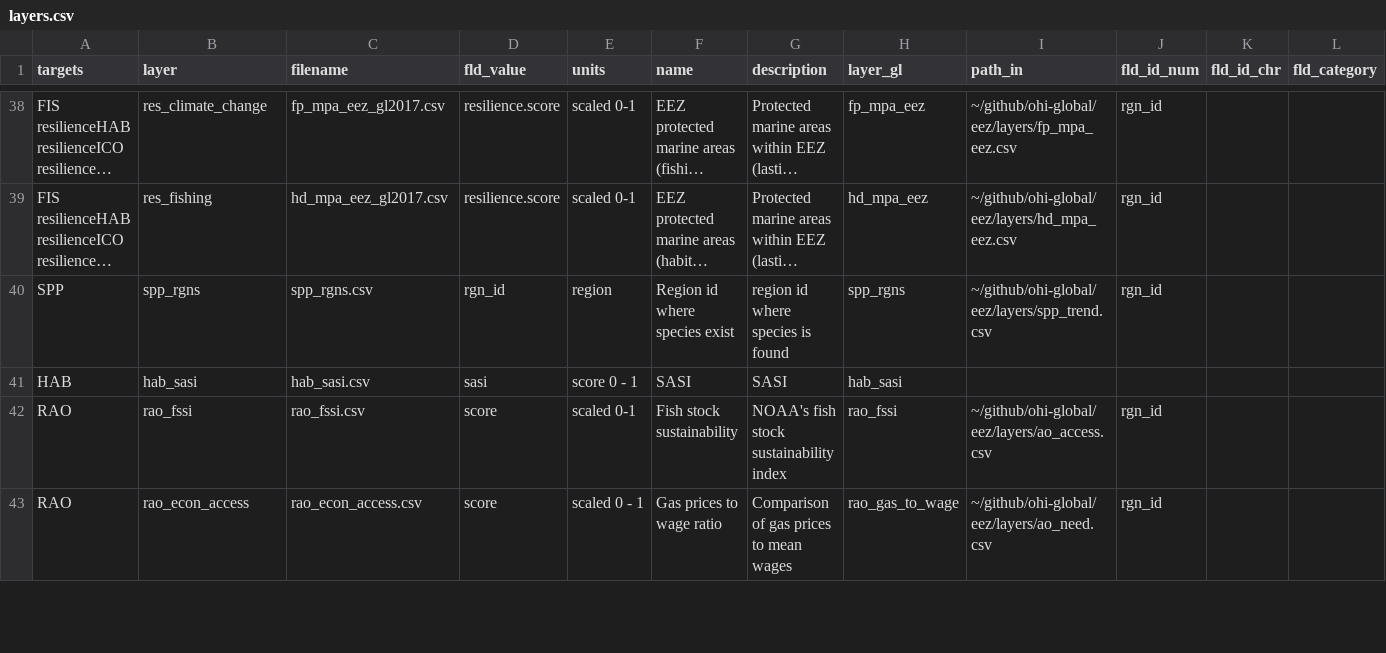
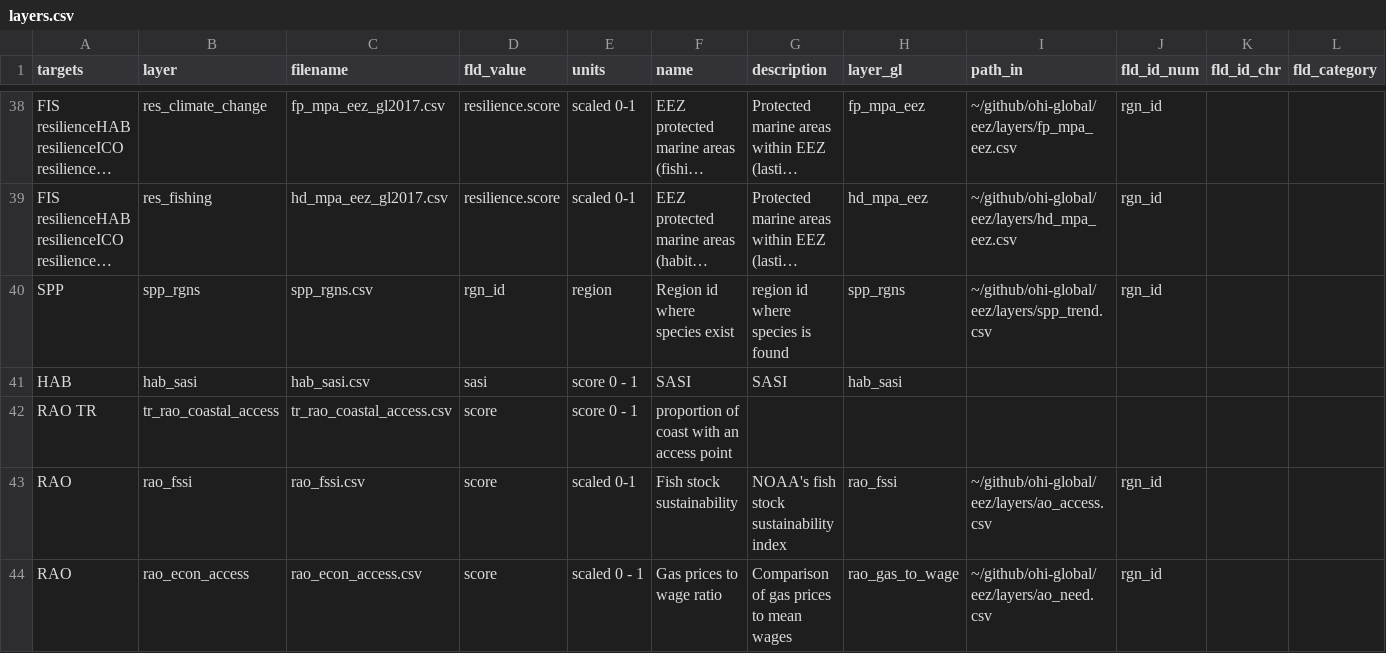
Before and after one commit to OHI-Northeast/ne-scores, a CSV file: region/layers.csv, drawn as a sheet; only a part is shown, gaps mark what is left out; long unchanged cells end in …; rows hold the shown columns only; the diff names each change by its address in the sheet, - before the commit and + after, or states it on an @@ line.

```diff
--- a/region/layers.csv
+++ b/region/layers.csv
+row 42: RAO TR | tr_rao_coastal_access | tr_rao_coastal_access.csv | score | score 0 - 1 | proportion of coast with an access point
```
Also changed, not shown: region/conf/scenario_data_years.csv, region/scores.csv, 14 other files.
